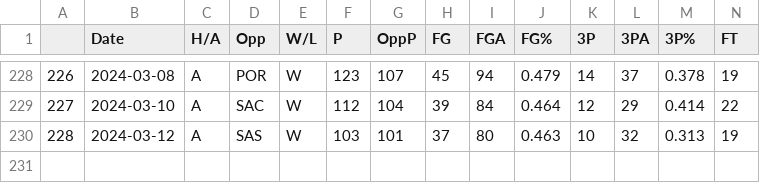
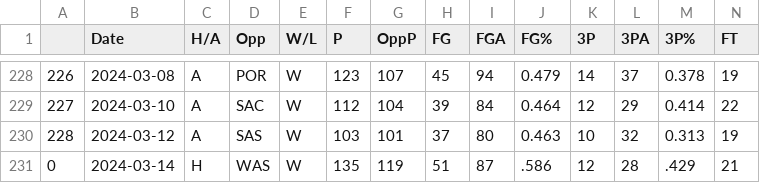
Before and after one commit to NevinG/AIM-F23-Basketball-Predictor, a CSV file: data/HOU.csv, drawn as a sheet; only a part is shown, gaps mark what is left out; rows hold the shown columns only; the diff names each change by its address in the sheet, - before the commit and + after, or states it on an @@ line.

```diff
--- a/data/HOU.csv
+++ b/data/HOU.csv
+row 231: 0 | 2024-03-14 | H | WAS | W | 135 | 119 | 51 | 87 | .586 | 12 | 28 | .429 | 21
```
Also changed, not shown: data/DAL.csv, data/NYK.csv, 12 other files.
